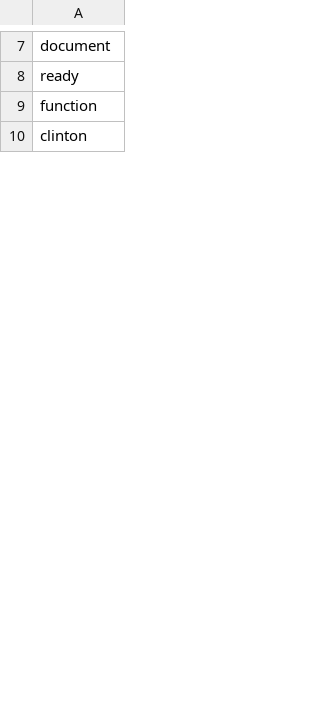
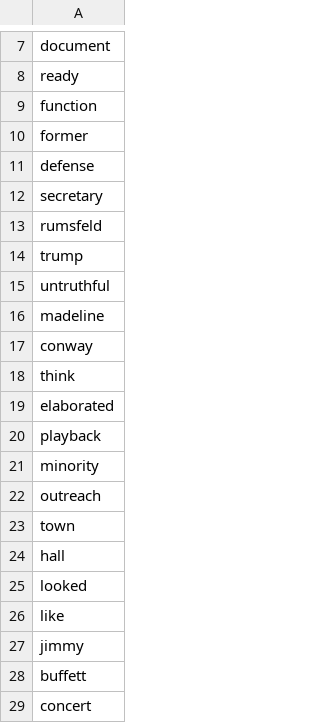
Before and after one commit to JeannetteHarvard/p2, a CSV file: words.csv, drawn as a sheet; only a part is shown, gaps mark what is left out; the shorter side is filled out with more unchanged rows; the diff covers the shown part only.

```diff
--- a/words.csv
+++ b/words.csv
@@ -9 +9,21 @@ ready
 function
+former
+defense
+secretary
+rumsfeld
+trump
+untruthful
+madeline
+conway
+think
+elaborated
+playback
+minority
+outreach
+town
+hall
+looked
+like
+jimmy
+buffett
+concert
```
Also changed, not shown: 22 added rows, 15 removed rows, 101 moved rows and 4 edited cells elsewhere in this file, 3 other files.
